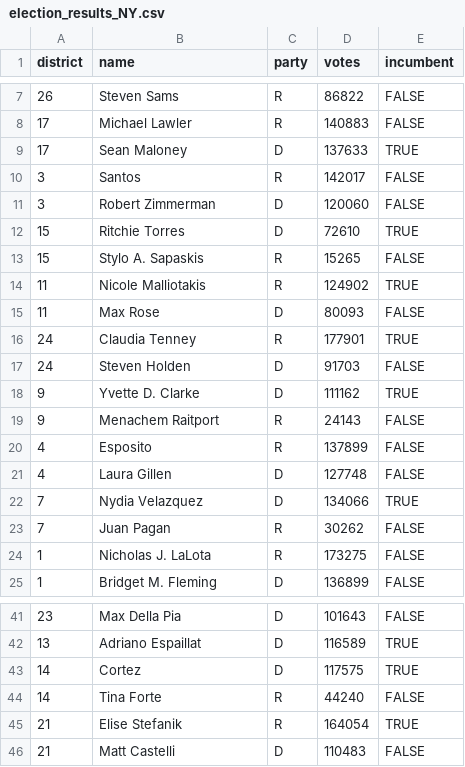
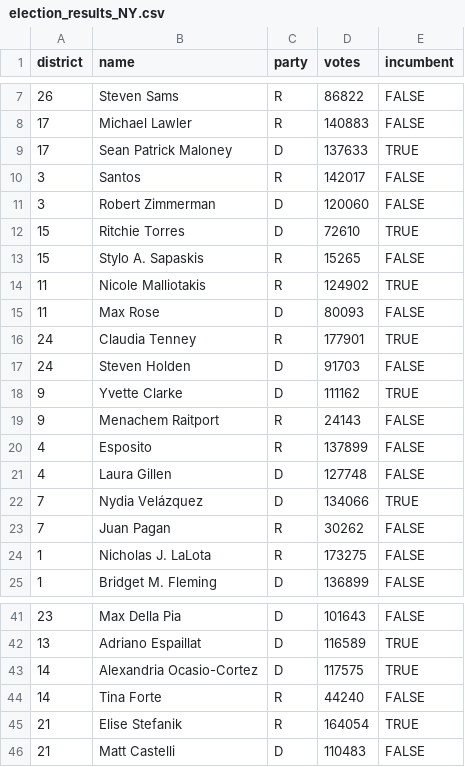
Before and after one commit to zfdupont/huskies, a CSV file: scripts/data/NY/election_results_NY.csv, drawn as a sheet; only a part is shown, gaps mark what is left out.

Commit message:
incumbent naming

```diff
--- a/scripts/data/NY/election_results_NY.csv
+++ b/scripts/data/NY/election_results_NY.csv
@@ -8,3 +8,3 @@ district,name,party,votes,incumbent
 17,Michael Lawler,R,140883,FALSE
-17,Sean Maloney,D,137633,TRUE
+17,Sean Patrick Maloney,D,137633,TRUE
 3,Santos,R,142017,FALSE
@@ -17,3 +17,3 @@ district,name,party,votes,incumbent
 24,Steven Holden,D,91703,FALSE
-9,Yvette D. Clarke,D,111162,TRUE
+9,Yvette Clarke,D,111162,TRUE
 9,Menachem Raitport,R,24143,FALSE
@@ -21,3 +21,3 @@ district,name,party,votes,incumbent
 4,Laura Gillen,D,127748,FALSE
-7,Nydia Velazquez,D,134066,TRUE
+7,Nydia Velázquez,D,134066,TRUE
 7,Juan Pagan,R,30262,FALSE
@@ -42,3 +42,3 @@ district,name,party,votes,incumbent
 13,Adriano Espaillat,D,116589,TRUE
-14,Cortez,D,117575,TRUE
+14,Alexandria Ocasio-Cortez,D,117575,TRUE
 14,Tina Forte,R,44240,FALSE
```
Also changed, not shown: scripts/data/GA/election_results_GA.csv, scripts/data/IL/election_results_IL.csv, 1 other file.
